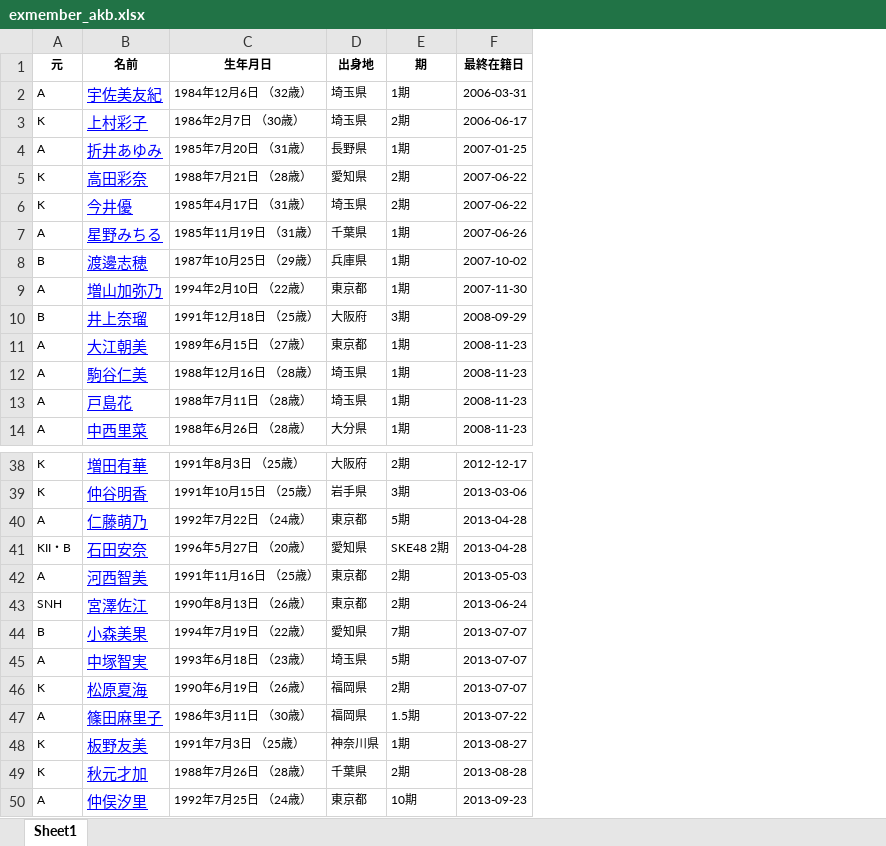
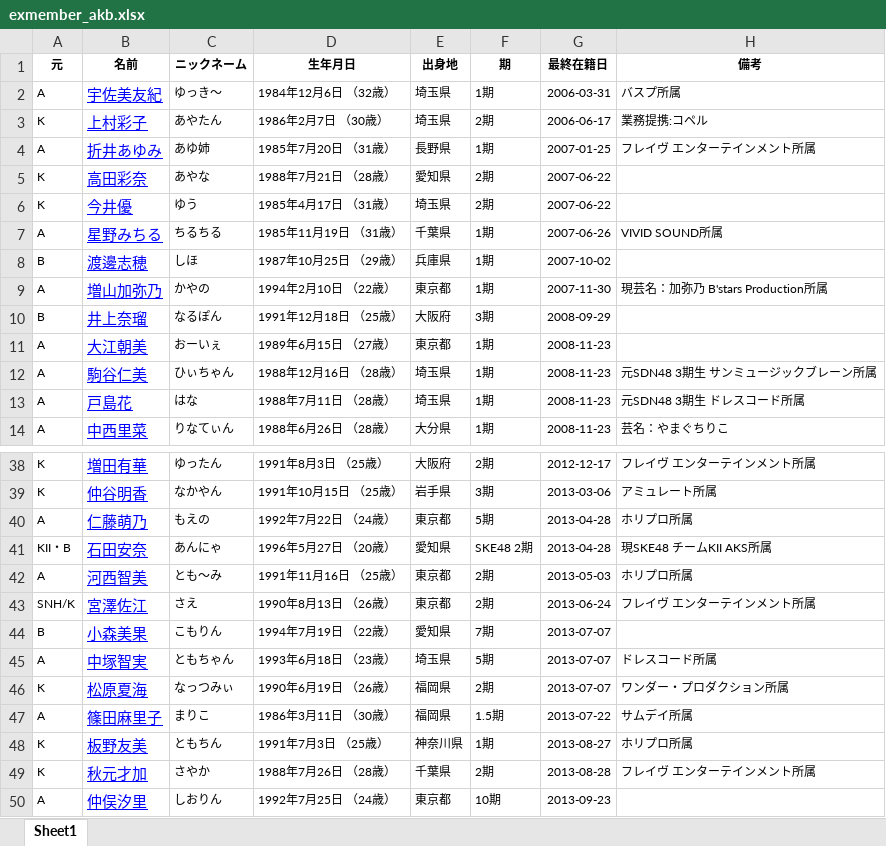
Before and after one commit to keiikegami/nogi, an Excel workbook: exmember_akb.xlsx, sheet Sheet1, drawn as a sheet; only a part is shown, gaps mark what is left out; values as stored, in another font and other column widths than the file's, no borders; the diff names each change by its address in the sheet, - before the commit and + after, or states it on an @@ line.

```diff
--- a/exmember_akb.xlsx (sheet Sheet1)
+++ b/exmember_akb.xlsx (sheet Sheet1)
+column C (ニックネーム), rows 2-14: ゆっき～ | あやたん | あゆ姉 | あやな | ゆう | ちるちる | しほ | かやの | なるぽん | おーいぇ | ひぃちゃん | はな | りなてぃん; rows 38-50: ゆったん | なかやん | もえの | あんにゃ | とも～み | さえ | こもりん | ともちゃん | なっつみぃ | まりこ | ともちん | さやか | しおりん
+column H (備考), rows 2-14: バスプ所属 | 業務提携:コペル | フレイヴ エンターテインメント所属 |  |  | VIVID SOUND所属 |  | 現芸名：加弥乃 B'stars Production所属 |  |  | 元SDN48 3期生 サンミュージックブレーン所属 | 元SDN48 3期生 ドレスコード所属 | 芸名：やまぐちりこ; rows 38-49: フレイヴ エンターテインメント所属 | アミュレート所属 | ホリプロ所属 | 現SKE48 チームKII AKS所属 | ホリプロ所属 | フレイヴ エンターテインメント所属 |  | ドレスコード所属 | ワンダー・プロダクション所属 | サムデイ所属 | ホリプロ所属 | フレイヴ エンターテインメント所属
-A43 (元): SNH
+A43 (元): SNH/K
```
Also changed, not shown: 5 other files.
